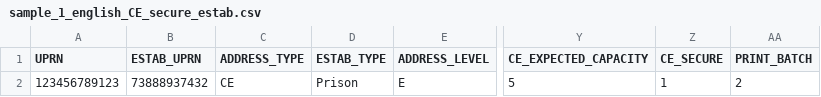
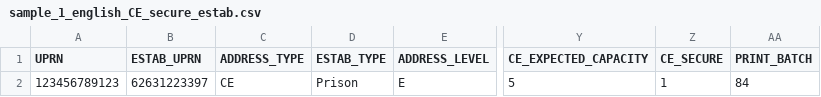
Before and after one commit to ONSdigital/census-rm-acceptance-tests, a CSV file: resources/sample_files/sample_1_english_CE_secure_estab.csv, drawn as a sheet; only a part is shown, gaps mark what is left out; the diff names each change by its address in the sheet, - before the commit and + after, or states it on an @@ line.

```diff
--- a/resources/sample_files/sample_1_english_CE_secure_estab.csv
+++ b/resources/sample_files/sample_1_english_CE_secure_estab.csv
-B2 (ESTAB_UPRN): 73888937432
+B2 (ESTAB_UPRN): 62631223397
-AA2 (PRINT_BATCH): 2
+AA2 (PRINT_BATCH): 84
```
Also changed, not shown: resources/sample_files/sample_1_ni_CE_estab.csv, resources/sample_files/sample_2_english_units.csv, 34 other files.
